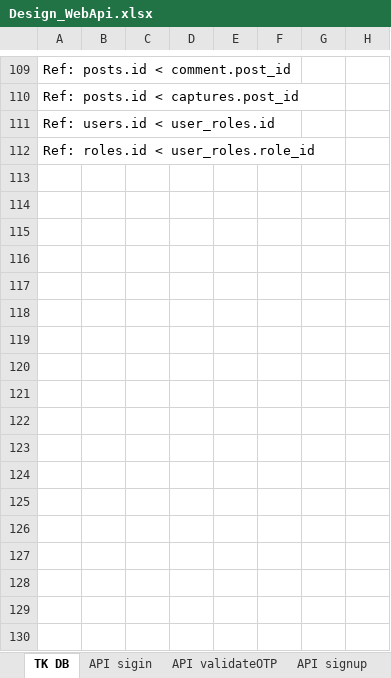
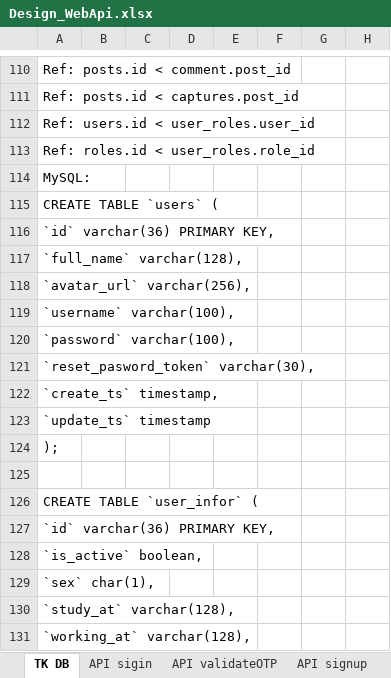
Before and after one commit to longtranBK/TrainingWebApi, an Excel workbook: Design_WebApi.xlsx, sheet TK DB, drawn as a sheet; only a part is shown, gaps mark what is left out; values as stored, in another font and other column widths than the file's, no borders; charts and pictures not drawn; addresses are those after the commit; rows hold the shown columns only; the diff covers the shown part only; the diff names each change by its address in the sheet, - before the commit and + after, or states it on an @@ line.

Commit message:
update design

```diff
--- a/Design_WebApi.xlsx (sheet TK DB)
+++ b/Design_WebApi.xlsx (sheet TK DB)
-A112: Ref: users.id < user_roles.id
+A112: Ref: users.id < user_roles.user_id
+row 114: MySQL:
+row 115: CREATE TABLE `users` (
+row 116: `id` varchar(36) PRIMARY KEY,
+row 117: `full_name` varchar(128),
+row 118: `avatar_url` varchar(256),
+row 119: `username` varchar(100),
+row 120: `password` varchar(100),
+row 121: `reset_pasword_token` varchar(30),
+row 122: `create_ts` timestamp,
+row 123: `update_ts` timestamp
+row 124: );
+row 125: (empty)
+row 126: CREATE TABLE `user_infor` (
+row 127: `id` varchar(36) PRIMARY KEY,
+row 128: `is_active` boolean,
+row 129: `sex` char(1),
+row 130: `study_at` varchar(128),
+row 131: `working_at` varchar(128),
```
Also changed, not shown: 73 added rows and 1 removed row elsewhere in this sheet, sheet API signup, sheet API sigin, sheet API validateOTP, charts or pictures.
